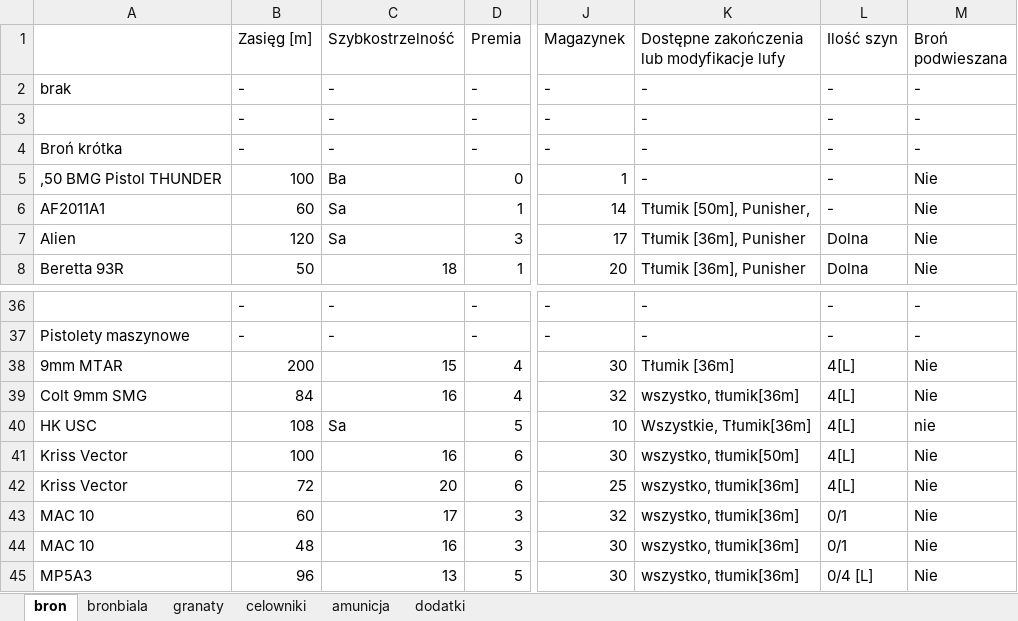
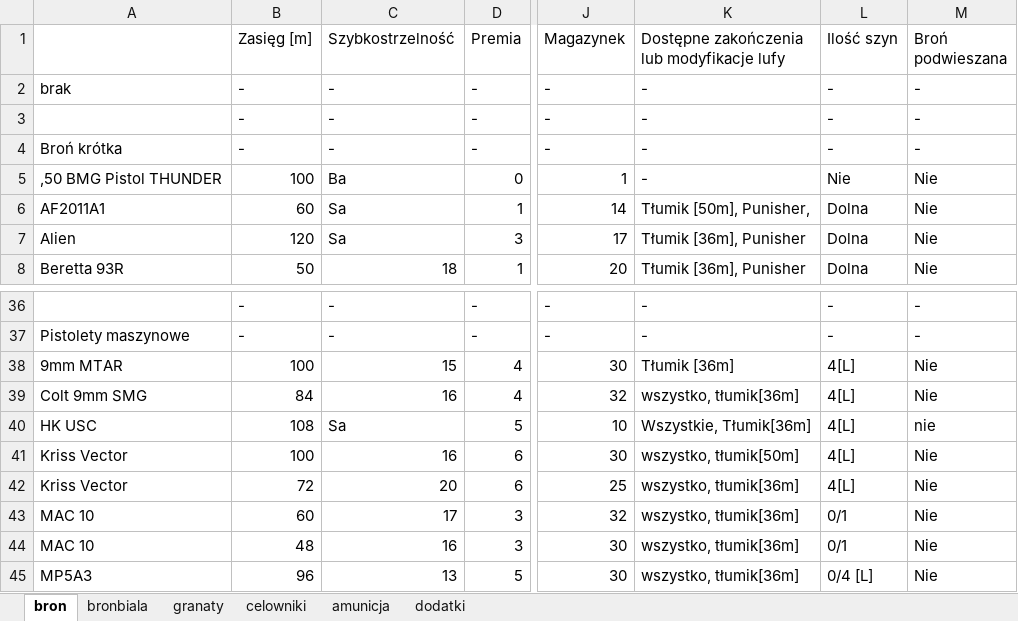
Before and after one commit to PLchochliman/TG, an Excel workbook: TabelaBroni.xlsx, sheet bron, drawn as a sheet; only a part is shown, gaps mark what is left out; values as stored, in another font and other column widths than the file's, no borders; the diff names each change by its address in the sheet, - before the commit and + after, or states it on an @@ line.

```diff
--- a/TabelaBroni.xlsx (sheet bron)
+++ b/TabelaBroni.xlsx (sheet bron)
-L5 (Ilość szyn): -
+L5 (Ilość szyn): Nie
-L6 (Ilość szyn): -
+L6 (Ilość szyn): Dolna
-B38 (Zasięg [m]): 200
+B38 (Zasięg [m]): 100
```
Also changed, not shown: sheet dodatki, 1 other file.
